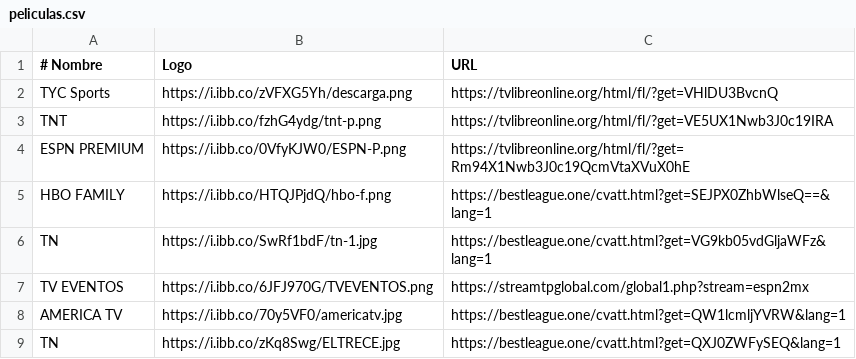
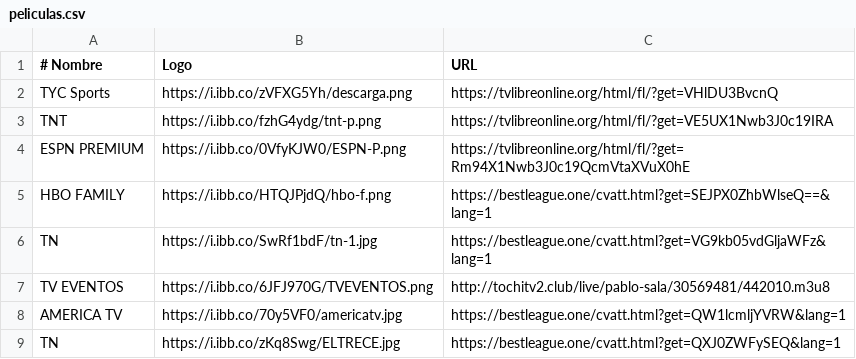
Before and after one commit to itptvfede/peliculas-m3u, a CSV file: peliculas.csv, drawn as a sheet.

Commit message:
Actualizar peliculas.csv

```diff
--- a/peliculas.csv
+++ b/peliculas.csv
@@ -6,3 +6,3 @@ HBO FAMILY,https://i.ibb.co/HTQJPjdQ/hbo-f.png,https://bestleague.one/cvatt.html
 TN,https://i.ibb.co/SwRf1bdF/tn-1.jpg,https://bestleague.one/cvatt.html?get=VG9kb05vdGljaWFz&lang=1
-TV EVENTOS,https://i.ibb.co/6JFJ970G/TVEVENTOS.png,https://streamtpglobal.com/global1.php?stream=espn2mx
+TV EVENTOS,https://i.ibb.co/6JFJ970G/TVEVENTOS.png,http://tochitv2.club/live/pablo-sala/30569481/442010.m3u8
 AMERICA TV,https://i.ibb.co/70y5VF0/americatv.jpg,https://bestleague.one/cvatt.html?get=QW1lcmljYVRW&lang=1
```
